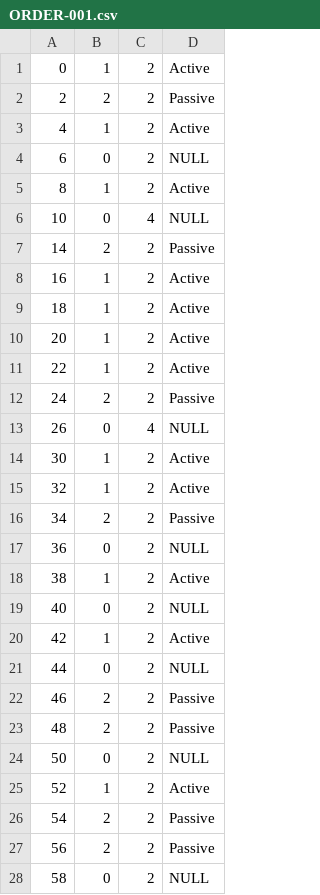
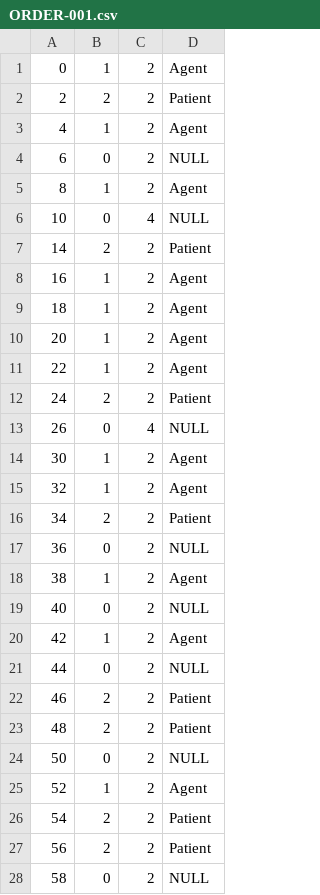
Before and after one commit to mekline/AgentPatientStimuli, a CSV file: Experiment/orders/ORDER-001.csv, drawn as a sheet; only a part is shown; the diff covers the shown part only.

Commit message:
created orderA1 version 2, added some Intended labels to onset and duration variables in the script, changed actualDuration from a constant

```diff
--- a/Experiment/orders/ORDER-001.csv
+++ b/Experiment/orders/ORDER-001.csv
@@ -1,3 +1,3 @@
-  0,   1,   2,         Active
-  2,   2,   2,        Passive
-  4,   1,   2,         Active
+0,1,2,         Agent
+2,2,2,        Patient
+4,1,2,         Agent
@@ -5 +5 @@
-  8,   1,   2,         Active
+8,1,2,         Agent
@@ -7,6 +7,6 @@
- 14,   2,   2,        Passive
- 16,   1,   2,         Active
- 18,   1,   2,         Active
- 20,   1,   2,         Active
- 22,   1,   2,         Active
- 24,   2,   2,        Passive
+14,2,2,        Patient
+16,1,2,         Agent
+18,1,2,         Agent
+20,1,2,         Agent
+22,1,2,         Agent
+24,2,2,        Patient
@@ -14,3 +14,3 @@
- 30,   1,   2,         Active
- 32,   1,   2,         Active
- 34,   2,   2,        Passive
+30,1,2,         Agent
+32,1,2,         Agent
+34,2,2,        Patient
@@ -18 +18 @@
- 38,   1,   2,         Active
+38,1,2,         Agent
@@ -20 +20 @@
- 42,   1,   2,         Active
+42,1,2,         Agent
@@ -22,2 +22,2 @@
- 46,   2,   2,        Passive
- 48,   2,   2,        Passive
+46,2,2,        Patient
+48,2,2,        Patient
@@ -25,3 +25,3 @@
- 52,   1,   2,         Active
- 54,   2,   2,        Passive
- 56,   2,   2,        Passive
+52,1,2,         Agent
+54,2,2,        Patient
+56,2,2,        Patient
```
Also changed, not shown: 100 edited cells elsewhere in this file, Sentence-image stills creation/info files/AP_materials_A.csv, 9 other files.
